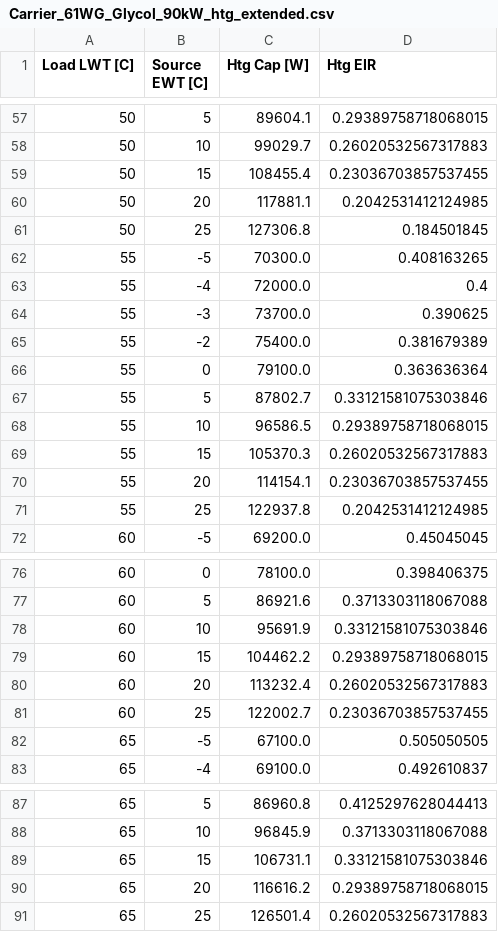
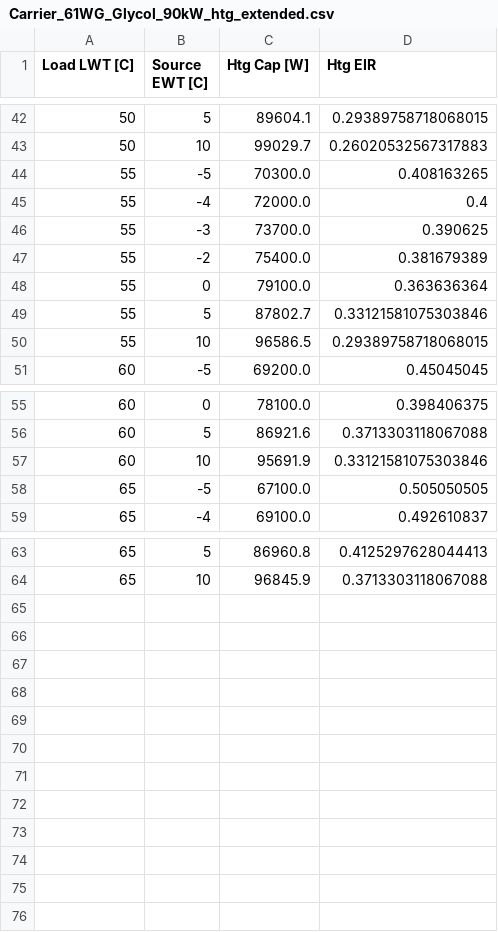
Before and after one commit to NatLabRockies/ComStock, a CSV file: resources/measures/upgrade_hvac_hydronic_gshp/resources/Carrier_61WG_Glycol_90kW_htg_extended.csv, drawn as a sheet; only a part is shown, gaps mark what is left out; the diff covers the shown part only; the diff names each change by its address in the sheet, - before the commit and + after, or states it on an @@ line.

```diff
--- a/resources/measures/upgrade_hvac_hydronic_gshp/resources/Carrier_61WG_Glycol_90kW_htg_extended.csv
+++ b/resources/measures/upgrade_hvac_hydronic_gshp/resources/Carrier_61WG_Glycol_90kW_htg_extended.csv
-row 59: 50 | 15 | 108455.4 | 0.23036703857537455
-row 60: 50 | 20 | 117881.1 | 0.2042531412124985
-row 61: 50 | 25 | 127306.8 | 0.184501845
-row 69: 55 | 15 | 105370.3 | 0.26020532567317883
-row 70: 55 | 20 | 114154.1 | 0.23036703857537455
-row 71: 55 | 25 | 122937.8 | 0.2042531412124985
-row 79: 60 | 15 | 104462.2 | 0.29389758718068015
-row 80: 60 | 20 | 113232.4 | 0.26020532567317883
-row 81: 60 | 25 | 122002.7 | 0.23036703857537455
-row 89: 65 | 15 | 106731.1 | 0.33121581075303846
-row 90: 65 | 20 | 116616.2 | 0.29389758718068015
-row 91: 65 | 25 | 126501.4 | 0.26020532567317883
```
Also changed, not shown: 15 removed rows elsewhere in this file, resources/measures/upgrade_hvac_hydronic_gshp/resources/Carrier_30WG_90kW_clg_extended.csv, 5 other files.
